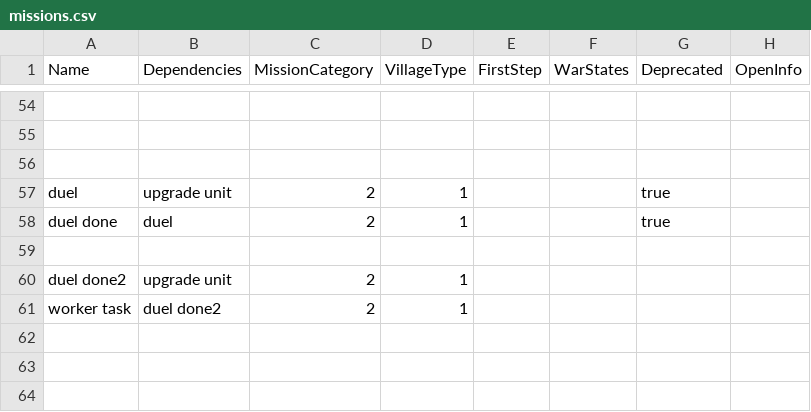
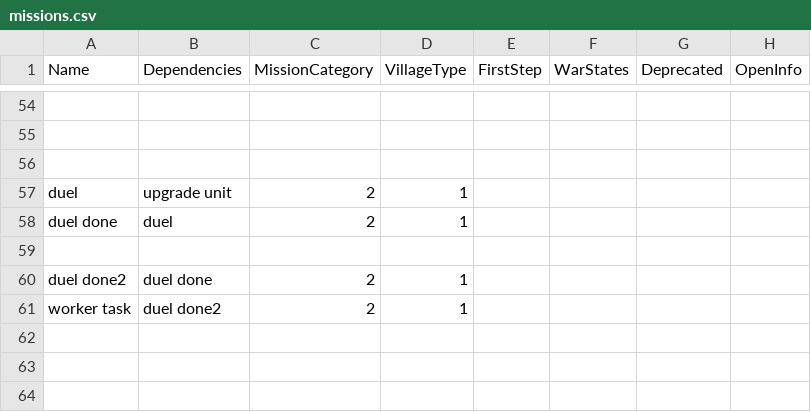
Before and after one commit to ClashersRepublic/Cerberus-V3, a CSV file: src/CR.Servers/CR.Servers.CoC/Gamefiles/logic/missions.csv, drawn as a sheet; only a part is shown, gaps mark what is left out; the diff names each change by its address in the sheet, - before the commit and + after, or states it on an @@ line.

Commit message:
Mission csv change

```diff
--- a/src/CR.Servers/CR.Servers.CoC/Gamefiles/logic/missions.csv
+++ b/src/CR.Servers/CR.Servers.CoC/Gamefiles/logic/missions.csv
-G57:G58 (Deprecated): true
+G57:G58 (Deprecated): (empty)
-B60 (Dependencies): upgrade unit
+B60 (Dependencies): duel done
```
